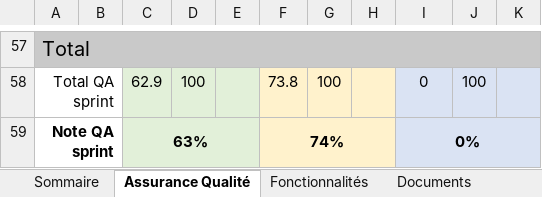
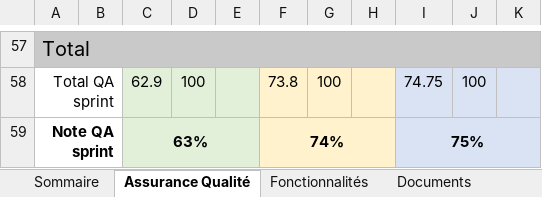
Before and after one commit to GabrielLouka/LOG2990-203, an Excel workbook: Equipe203.xlsx, sheet Assurance Qualité, drawn as a sheet; only a part is shown, gaps mark what is left out; values as stored, in another font and other column widths than the file's, no borders; the diff covers the shown part only; the diff names each change by its address in the sheet, - before the commit and + after, or states it on an @@ line.

```diff
--- a/Equipe203.xlsx (sheet Assurance Qualité)
+++ b/Equipe203.xlsx (sheet Assurance Qualité)
-I58: 0
+I58: 74.75
-I59: 0%
+I59: 75%
```
Also changed, not shown: 78 edited cells elsewhere in this sheet, sheet Fonctionnalités, sheet Documents, sheet Sommaire.
